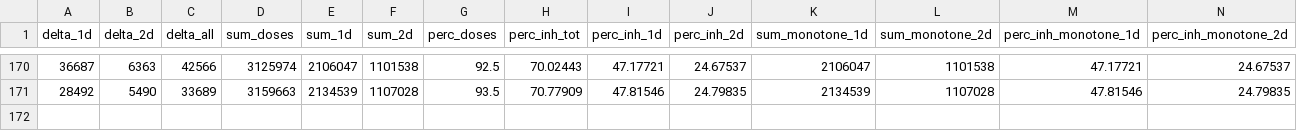
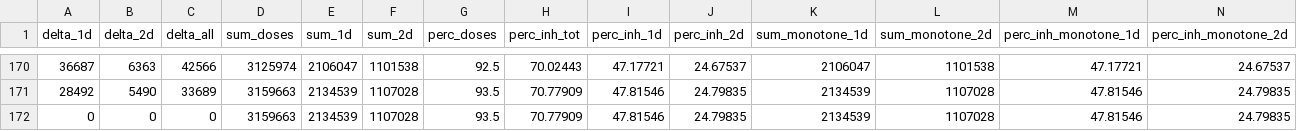
Before and after one commit to jrkager/covid-vaccinations-italy, a CSV file: vacc-history/Emilia-Romagna.csv, drawn as a sheet; only a part is shown, gaps mark what is left out; rows hold the shown columns only; the diff names each change by its address in the sheet, - before the commit and + after, or states it on an @@ line.

```diff
--- a/vacc-history/Emilia-Romagna.csv
+++ b/vacc-history/Emilia-Romagna.csv
+row 172: 0 | 0 | 0 | 3159663 | 2134539 | 1107028 | 93.5 | 70.77909 | 47.81546 | 24.79835 | 2134539 | 1107028 | 47.81546 | 24.79835
```
Also changed, not shown: vacc-history/Lazio.csv, vacc-history/Lombardia.csv, 19 other files.
